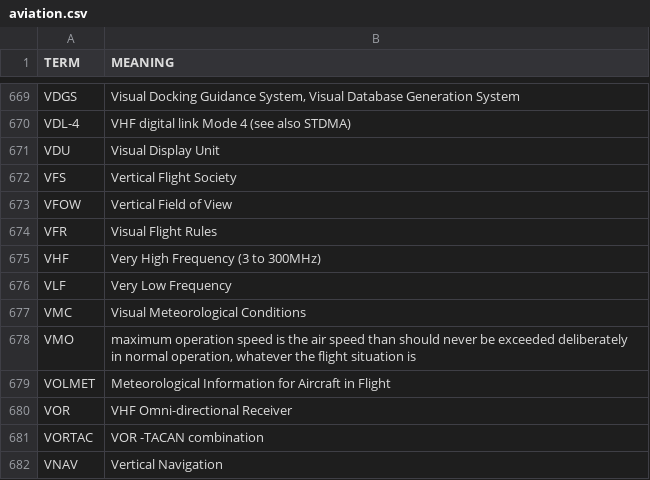
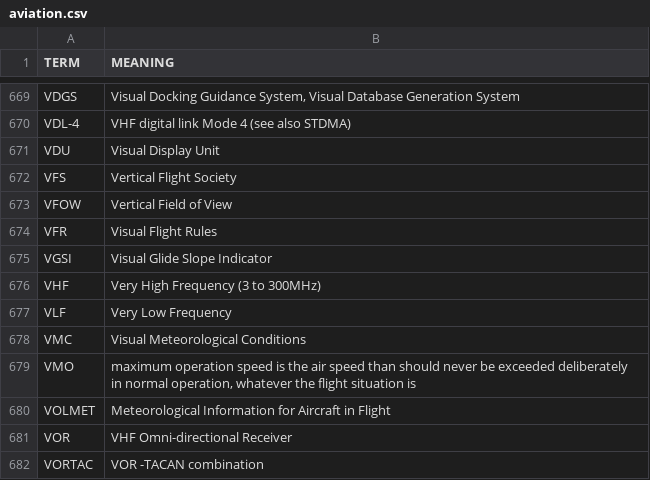
Before and after one commit to fleschutz/PowerShell, a CSV file: scripts/data/dicts/aviation.csv, drawn as a sheet; only a part is shown, gaps mark what is left out; the shorter side is filled out with more unchanged rows; the diff names each change by its address in the sheet, - before the commit and + after, or states it on an @@ line.

Commit message:
Updated aviation.csv

```diff
--- a/scripts/data/dicts/aviation.csv
+++ b/scripts/data/dicts/aviation.csv
+row 675: VGSI | Visual Glide Slope Indicator
```
